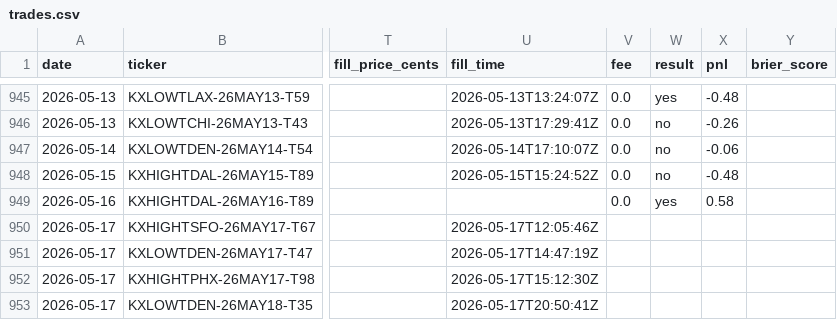
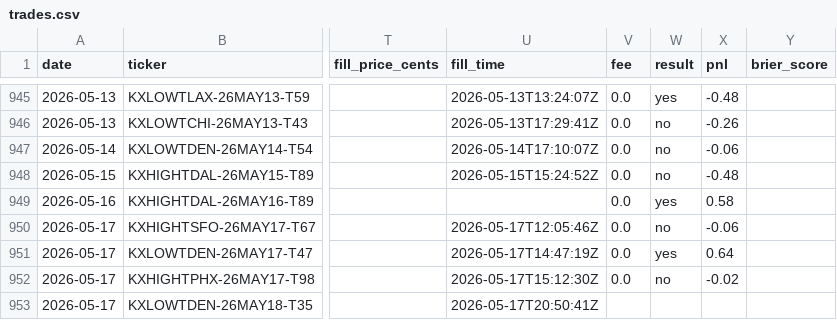
Before and after one commit to alexgarrison2/KalshiBotClaude, a CSV file: data/trades.csv, drawn as a sheet; only a part is shown, gaps mark what is left out; the diff names each change by its address in the sheet, - before the commit and + after, or states it on an @@ line.

Commit message:
auto: daily settlement 2026-05-18

```diff
--- a/data/trades.csv
+++ b/data/trades.csv
-V950:V952 (fee): (empty)
+V950:V952 (fee): 0.0
-W950 (result): (empty)
+W950 (result): no
-X950 (pnl): (empty)
+X950 (pnl): -0.06
-W951 (result): (empty)
+W951 (result): yes
-X951 (pnl): (empty)
+X951 (pnl): 0.64
-W952 (result): (empty)
+W952 (result): no
-X952 (pnl): (empty)
+X952 (pnl): -0.02
```
